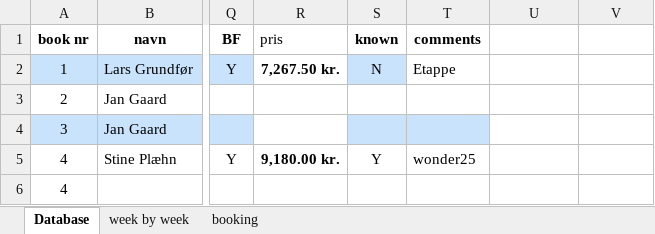
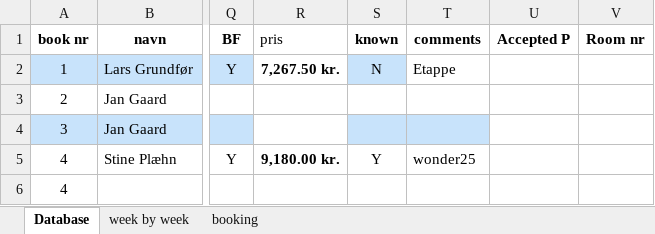
Before and after one commit to Hammerknuden/HK-portal-20, an Excel workbook: data/2026_BOOKING 10.xlsx, sheet Database, drawn as a sheet; only a part is shown, gaps mark what is left out; values as stored, in another font and other column widths than the file's, no borders; the diff names each change by its address in the sheet, - before the commit and + after, or states it on an @@ line.

Commit message:
rettelser til alle kollonner i navn både booking og timeline

```diff
--- a/data/2026_BOOKING 10.xlsx (sheet Database)
+++ b/data/2026_BOOKING 10.xlsx (sheet Database)
-U1: (empty)
+U1: Accepted P
-V1: (empty)
+V1: Room nr
```
Also changed, not shown: 2 other files.
